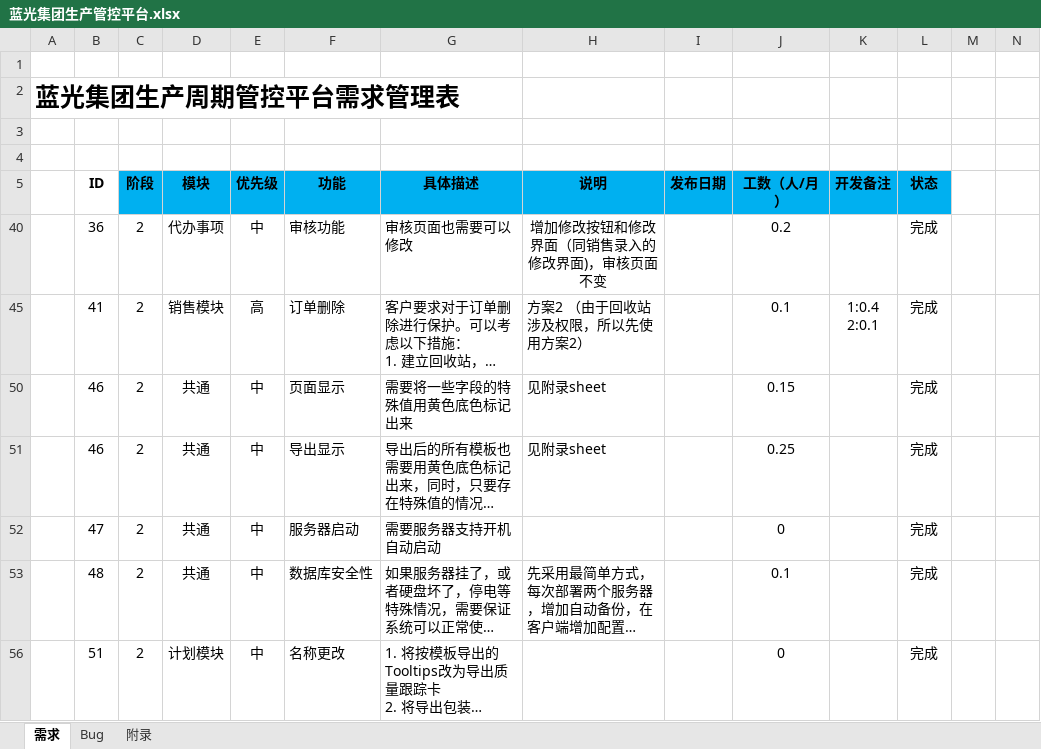
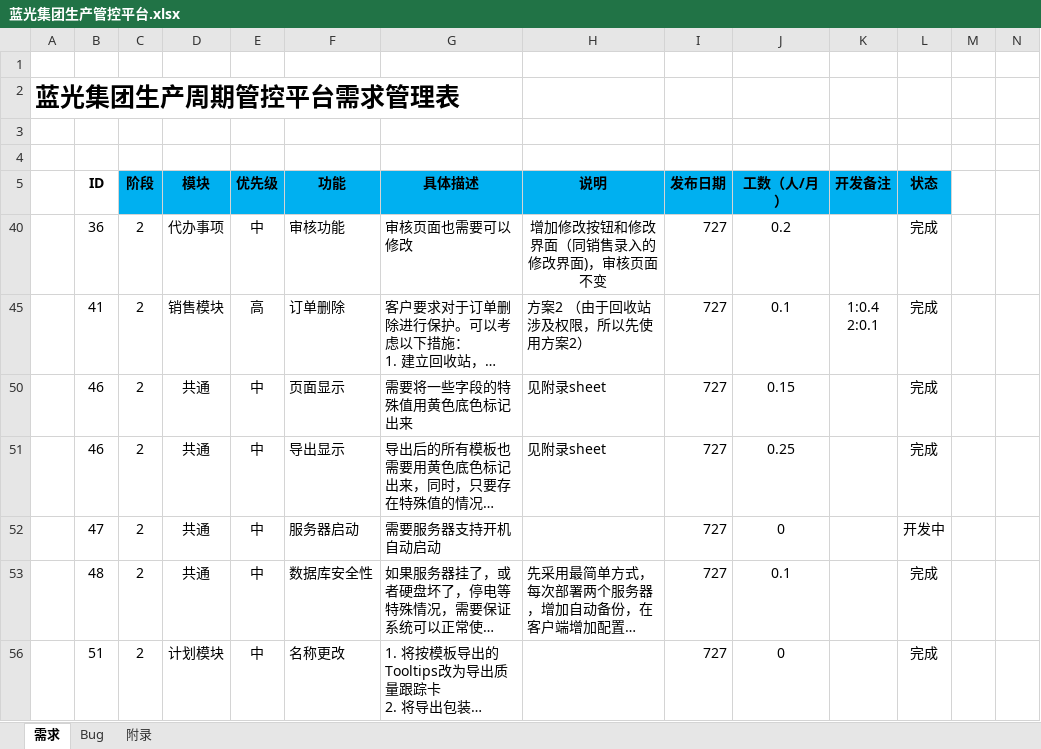
Before and after one commit to Patrick-Wang/BlueRay, an Excel workbook: Documentation/蓝光集团生产管控平台.xlsx, sheet 需求, drawn as a sheet; only a part is shown; long unchanged cells end in …; values as stored, in another font and other column widths than the file's, no borders; the diff covers the shown part only; the diff names each change by its address in the sheet, - before the commit and + after, or states it on an @@ line.

Commit message:
更新需求和BUg
请添加工数

```diff
--- a/Documentation/蓝光集团生产管控平台.xlsx (sheet 需求)
+++ b/Documentation/蓝光集团生产管控平台.xlsx (sheet 需求)
-I40 (发布日期): (empty)
+I40 (发布日期): 727
-I45 (发布日期): (empty)
+I45 (发布日期): 727
-I50:I53 (发布日期): (empty)
+I50:I53 (发布日期): 727
-L52 (状态): 完成
+L52 (状态): 开发中
-I56 (发布日期): (empty)
+I56 (发布日期): 727
```
Also changed, not shown: 2 added rows and 8 edited cells elsewhere in this sheet, sheet Bug.
